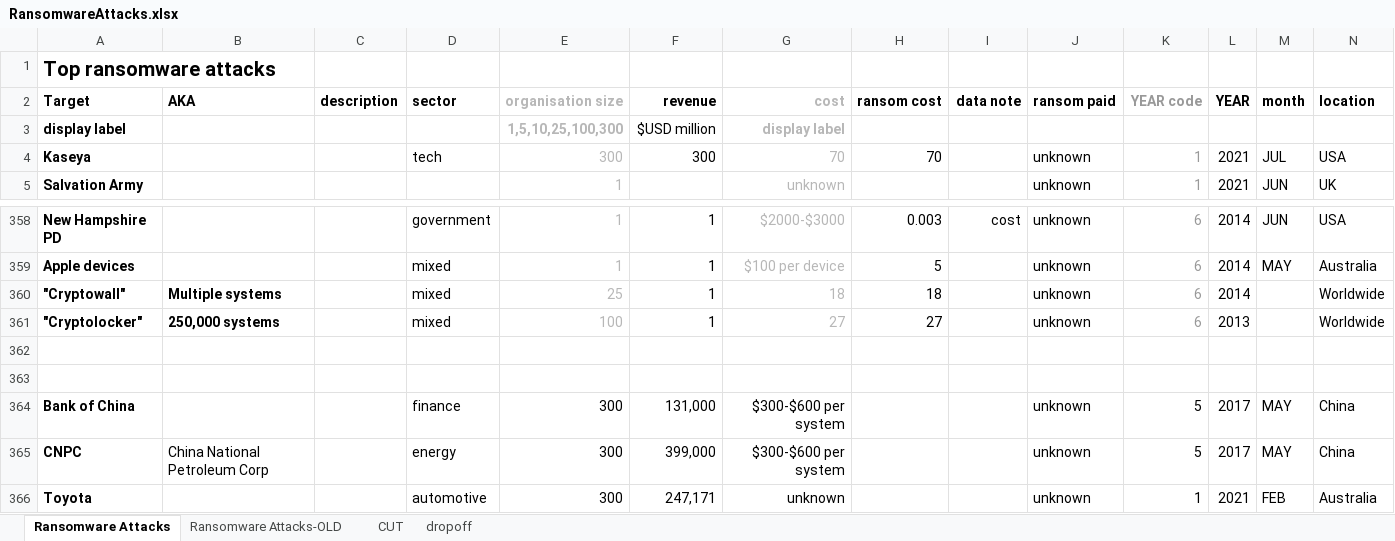
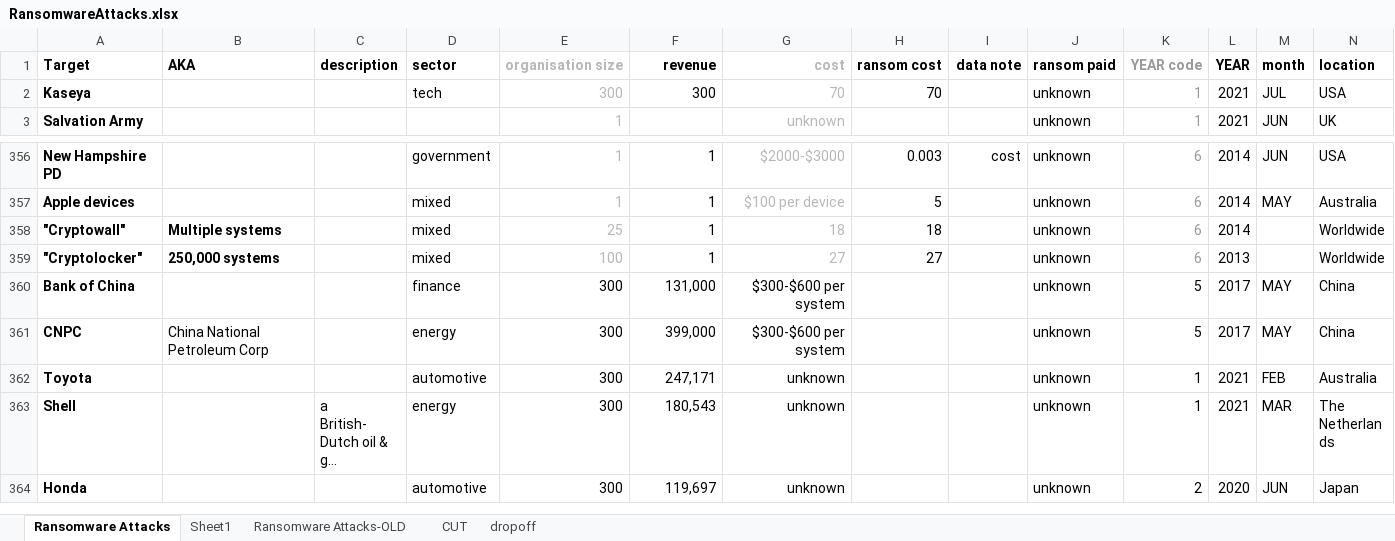
Before and after one commit to statunizaga/Data_science_upc, an Excel workbook: 01.Data/RansomwareAttacks.xlsx, sheet Ransomware Attacks, drawn as a sheet; only a part is shown, gaps mark what is left out; the shorter side is filled out with more unchanged rows; long unchanged cells end in …; values as stored, in another font and other column widths than the file's, no borders; rows hold the shown columns only; the diff names each change by its address in the sheet, - before the commit and + after, or states it on an @@ line.

Commit message:
Avance del Trabajo Final - Ataque de Ransomware

```diff
--- a/01.Data/RansomwareAttacks.xlsx (sheet Ransomware Attacks)
+++ b/01.Data/RansomwareAttacks.xlsx (sheet Ransomware Attacks)
+sheet tab: Sheet1
-row 1: Top ransomware attacks
-row 3: display label |  |  |  | 1,5,10,25,100,300 | $USD million | display label
-row 362: (empty)
-row 363: (empty)
```
Also changed, not shown: formulas that keep their value, 01.Data/RansomwareAttacksV2.xlsx, 4 other files.
